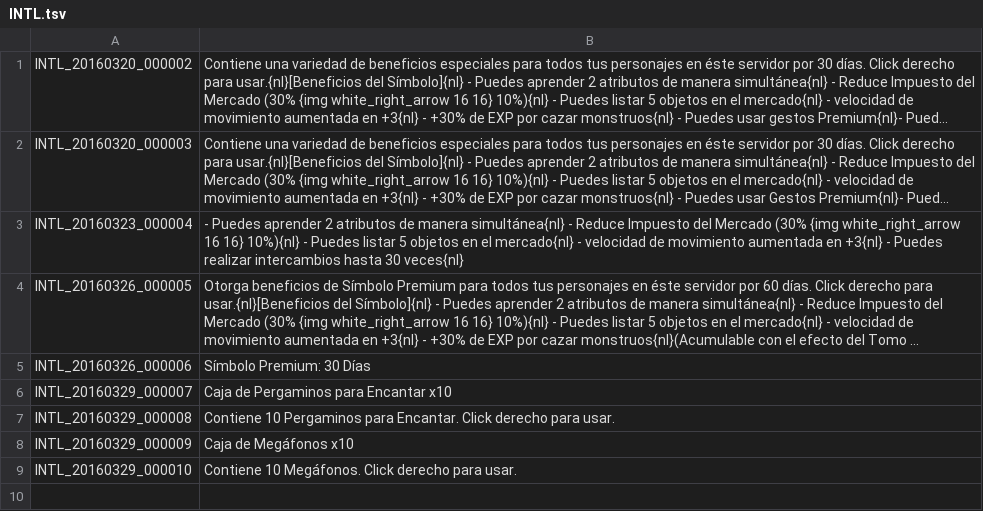
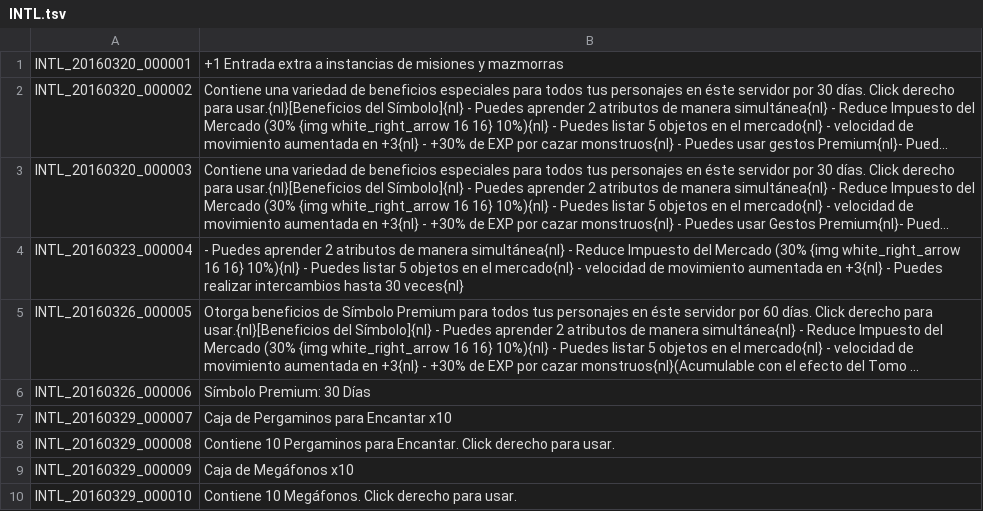
Before and after one commit to TreeOfSavior-Spanish/Spanish-Patch, a TSV file: Spanish/INTL.tsv, drawn as a sheet; long unchanged cells end in …; the diff names each change by its address in the sheet, - before the commit and + after, or states it on an @@ line.

Commit message:
Añade fila faltante
Fila faltante

```diff
--- a/Spanish/INTL.tsv
+++ b/Spanish/INTL.tsv
+row 1: INTL_20160320_000001 | +1 Entrada extra a instancias de misiones y mazmorras
```
